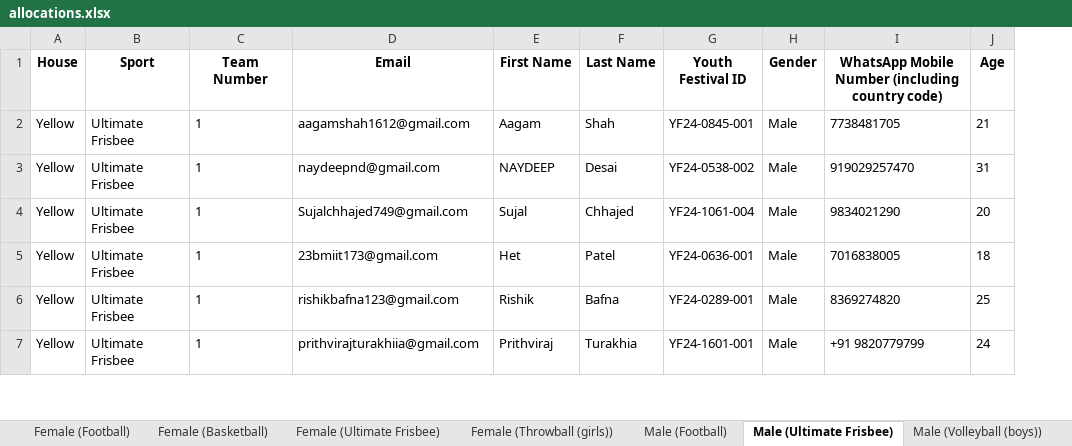
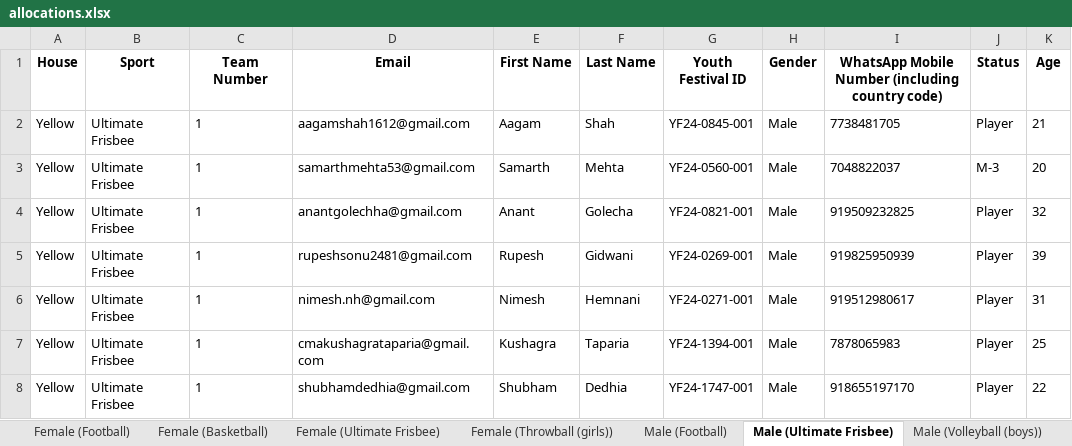
Before and after one commit to MehtaPreeyam/Allocation_Engine, an Excel workbook: allocations.xlsx, sheet Male (Ultimate Frisbee), drawn as a sheet; only a part is shown; values as stored, in another font and other column widths than the file's, no borders; addresses are those after the commit; the diff covers the shown part only; the diff names each change by its address in the sheet, - before the commit and + after, or states it on an @@ line.

```diff
--- a/allocations.xlsx (sheet Male (Ultimate Frisbee))
+++ b/allocations.xlsx (sheet Male (Ultimate Frisbee))
+column J (Status), rows 2-4: Player | M-3 | Player; rows 6-8: all Player
-D3 (Email): naydeepnd@gmail.com
+D3 (Email): samarthmehta53@gmail.com
-E3 (First Name): NAYDEEP
+E3 (First Name): Samarth
-F3 (Last Name): Desai
+F3 (Last Name): Mehta
-G3 (Youth Festival ID): YF24-0538-002
+G3 (Youth Festival ID): YF24-0560-001
-I3: 919029257470
+I3: 7048822037
-K3 (Age): 31
+K3 (Age): 20
-D4 (Email): Sujalchhajed749@gmail.com
+D4 (Email): anantgolechha@gmail.com
-E4 (First Name): Sujal
+E4 (First Name): Anant
-F4 (Last Name): Chhajed
+F4 (Last Name): Golecha
-G4 (Youth Festival ID): YF24-1061-004
+G4 (Youth Festival ID): YF24-0821-001
-I4: 9834021290
+I4: 919509232825
-K4 (Age): 20
+K4 (Age): 32
+row 5: Yellow | Ultimate Frisbee | 1 | rupeshsonu2481@gmail.com | Rupesh | Gidwani | YF24-0269-001 | Male | 919825950939 | Player | 39
-D6 (Email): 23bmiit173@gmail.com
+D6 (Email): nimesh.nh@gmail.com
-E6 (First Name): Het
+E6 (First Name): Nimesh
-F6 (Last Name): Patel
+F6 (Last Name): Hemnani
-G6 (Youth Festival ID): YF24-0636-001
+G6 (Youth Festival ID): YF24-0271-001
-I6: 7016838005
+I6: 919512980617
-K6 (Age): 18
+K6 (Age): 31
-D7 (Email): rishikbafna123@gmail.com
+D7 (Email): cmakushagrataparia@gmail.com
-E7 (First Name): Rishik
+E7 (First Name): Kushagra
-F7 (Last Name): Bafna
+F7 (Last Name): Taparia
-G7 (Youth Festival ID): YF24-0289-001
+G7 (Youth Festival ID): YF24-1394-001
-I7: 8369274820
+I7: 7878065983
-D8 (Email): prithvirajturakhiia@gmail.com
+D8 (Email): shubhamdedhia@gmail.com
-E8 (First Name): Prithviraj
+E8 (First Name): Shubham
-F8 (Last Name): Turakhia
+F8 (Last Name): Dedhia
-G8 (Youth Festival ID): YF24-1601-001
+G8 (Youth Festival ID): YF24-1747-001
-I8: +91 9820779799
+I8: 918655197170
-K8 (Age): 24
+K8 (Age): 22
```
Also changed, not shown: 18 added rows, 13 removed rows and 645 edited cells elsewhere in this sheet, sheet Co-Ed (Cricket), sheet Male (Football), sheet Male (Basketball), sheet Female (Ultimate Frisbee), sheet Female (Throwball (girls)), sheet Male (Volleyball (boys)), 2 more sheets, individual_allocations.xlsx, 4 other files.
